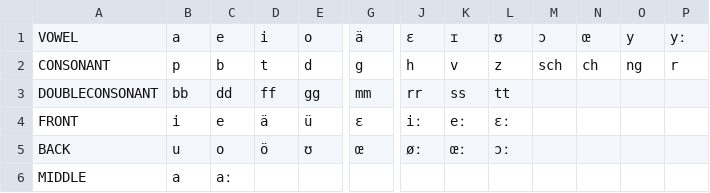
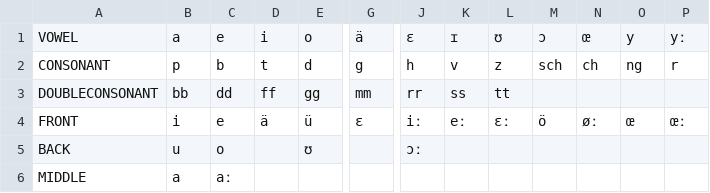
Before and after one commit to roedoejet/g2p, a CSV file: g2p/mappings/langs/deu/deu_abbs.csv, drawn as a sheet; only a part is shown, gaps mark what is left out; the diff names each change by its address in the sheet, - before the commit and + after, or states it on an @@ line.

```diff
--- a/g2p/mappings/langs/deu/deu_abbs.csv
+++ b/g2p/mappings/langs/deu/deu_abbs.csv
-M4: (empty)
+M4: ö
-N4: (empty)
+N4: øː
-O4: (empty)
+O4: œ
-P4: (empty)
+P4: œː
-D5: ö
+D5: (empty)
-G5: œ
+G5: (empty)
-J5: øː
+J5: ɔː
-K5: œː
+K5: (empty)
-L5: ɔː
+L5: (empty)
```
Also changed, not shown: g2p/mappings/langs/deu/deu_to_ipa.csv, 1 other file.
